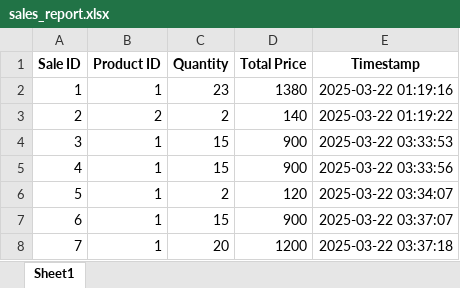
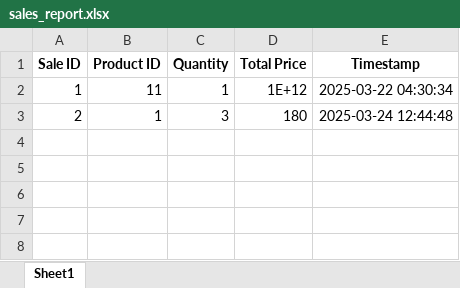
Before and after one commit to Blackstar28/SYStem, an Excel workbook: sales_report.xlsx, sheet Sheet1, drawn as a sheet; values as stored, in another font and other column widths than the file's, no borders; the diff names each change by its address in the sheet, - before the commit and + after, or states it on an @@ line.

```diff
--- a/sales_report.xlsx (sheet Sheet1)
+++ b/sales_report.xlsx (sheet Sheet1)
-B2 (Product ID): 1
+B2 (Product ID): 11
-C2 (Quantity): 23
+C2 (Quantity): 1
-D2 (Total Price): 1380
+D2 (Total Price): 1E+12
-E2 (Timestamp): 2025-03-22 01:19:16
+E2 (Timestamp): 2025-03-22 04:30:34
-B3 (Product ID): 2
+B3 (Product ID): 1
-C3 (Quantity): 2
+C3 (Quantity): 3
-D3 (Total Price): 140
+D3 (Total Price): 180
-E3 (Timestamp): 2025-03-22 01:19:22
+E3 (Timestamp): 2025-03-24 12:44:48
-row 4: 3 | 1 | 15 | 900 | 2025-03-22 03:33:53
-row 5: 4 | 1 | 15 | 900 | 2025-03-22 03:33:56
-row 6: 5 | 1 | 2 | 120 | 2025-03-22 03:34:07
-row 7: 6 | 1 | 15 | 900 | 2025-03-22 03:37:07
-row 8: 7 | 1 | 20 | 1200 | 2025-03-22 03:37:18
```
Also changed, not shown: 10 other files.
